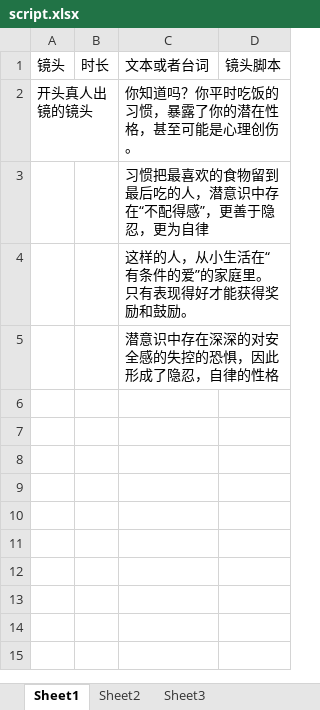
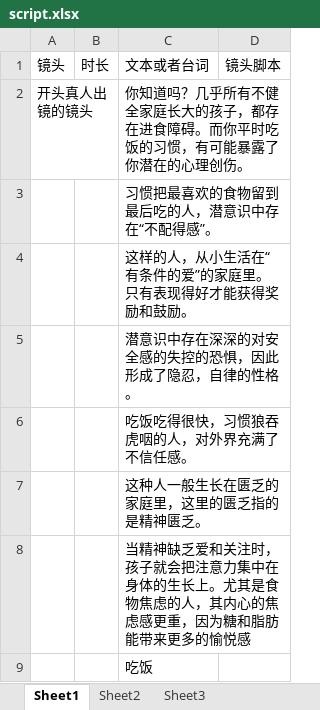
Before and after one commit to panjiajie0911/remotion, an Excel workbook: src/episodes/episode-03/script.xlsx, sheet Sheet1, drawn as a sheet; values as stored, in another font and other column widths than the file's, no borders; the diff names each change by its address in the sheet, - before the commit and + after, or states it on an @@ line.

Commit message:
脚本

```diff
--- a/src/episodes/episode-03/script.xlsx (sheet Sheet1)
+++ b/src/episodes/episode-03/script.xlsx (sheet Sheet1)
-C2: 你知道吗？你平时吃饭的习惯，暴露了你的潜在性格，甚至可能是心理创伤。
+C2: 你知道吗？几乎所有不健全家庭长大的孩子，都存在进食障碍。而你平时吃饭的习惯，有可能暴露了你潜在的心理创伤。
-C3: 习惯把最喜欢的食物留到最后吃的人，潜意识中存在“不配得感”，更善于隐忍，更为自律
+C3: 习惯把最喜欢的食物留到最后吃的人，潜意识中存在“不配得感”。
-C5: 潜意识中存在深深的对安全感的失控的恐惧，因此形成了隐忍，自律的性格
+C5: 潜意识中存在深深的对安全感的失控的恐惧，因此形成了隐忍，自律的性格。
+row 6:  |  | 吃饭吃得很快，习惯狼吞虎咽的人，对外界充满了不信任感。
+row 7:  |  | 这种人一般生长在匮乏的家庭里，这里的匮乏指的是精神匮乏。
+row 8:  |  | 当精神缺乏爱和关注时，孩子就会把注意力集中在身体的生长上。尤其是食物焦虑的人，其内心的焦虑感更重，因为糖和脂肪能带来更多的愉悦感
+row 9:  |  | 吃饭
```
